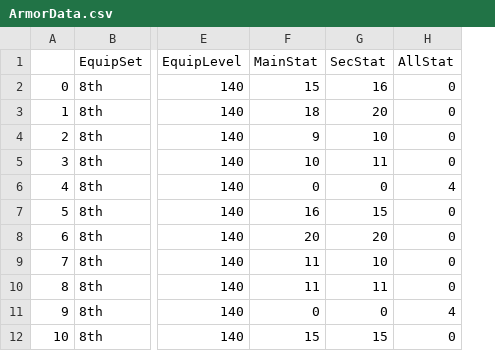
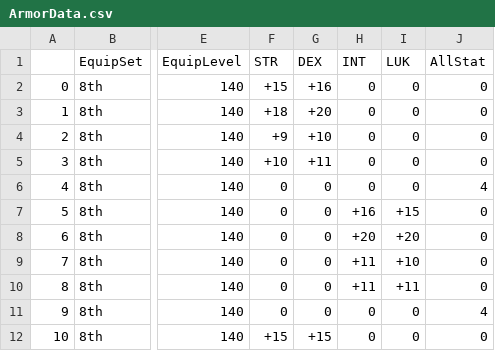
Before and after one commit to Yongyiphan/WebScrapMSEA, a CSV file: DefaultData/EquipmentData/ArmorData.csv, drawn as a sheet; only a part is shown, gaps mark what is left out; removed rows and columns are numbered as before the commit, all else as after; the diff names each change by its address in the sheet, - before the commit and + after, or states it on an @@ line.

```diff
--- a/DefaultData/EquipmentData/ArmorData.csv
+++ b/DefaultData/EquipmentData/ArmorData.csv
-column F (MainStat), rows 2-12: 15 | 18 | 9 | 10 | 0 | 16 | 20 | 11 | 11 | 0 | 15
-column G (SecStat), rows 2-12: 16 | 20 | 10 | 11 | 0 | 15 | 20 | 10 | 11 | 0 | 15
+column F (STR), rows 2-12: +15 | +18 | +9 | +10 | 0 | 0 | 0 | 0 | 0 | 0 | +15
+column G (DEX), rows 2-12: +16 | +20 | +10 | +11 | 0 | 0 | 0 | 0 | 0 | 0 | +15
+column H (INT), rows 2-12: 0 | 0 | 0 | 0 | 0 | +16 | +20 | +11 | +11 | 0 | 0
+column I (LUK), rows 2-12: 0 | 0 | 0 | 0 | 0 | +15 | +20 | +10 | +11 | 0 | 0
```
Also changed, not shown: DefaultData/EquipmentData/AccessoriesData.csv, DefaultData/EquipmentData/SecondaryWeapData.csv, 4 other files.
